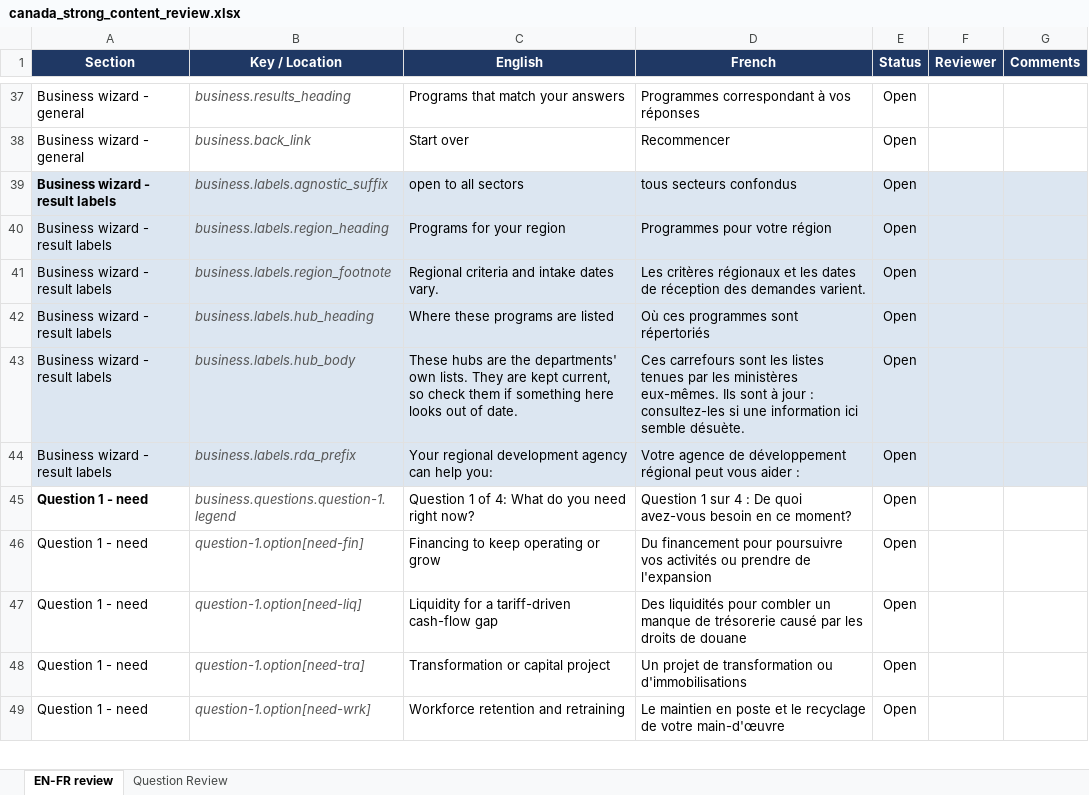
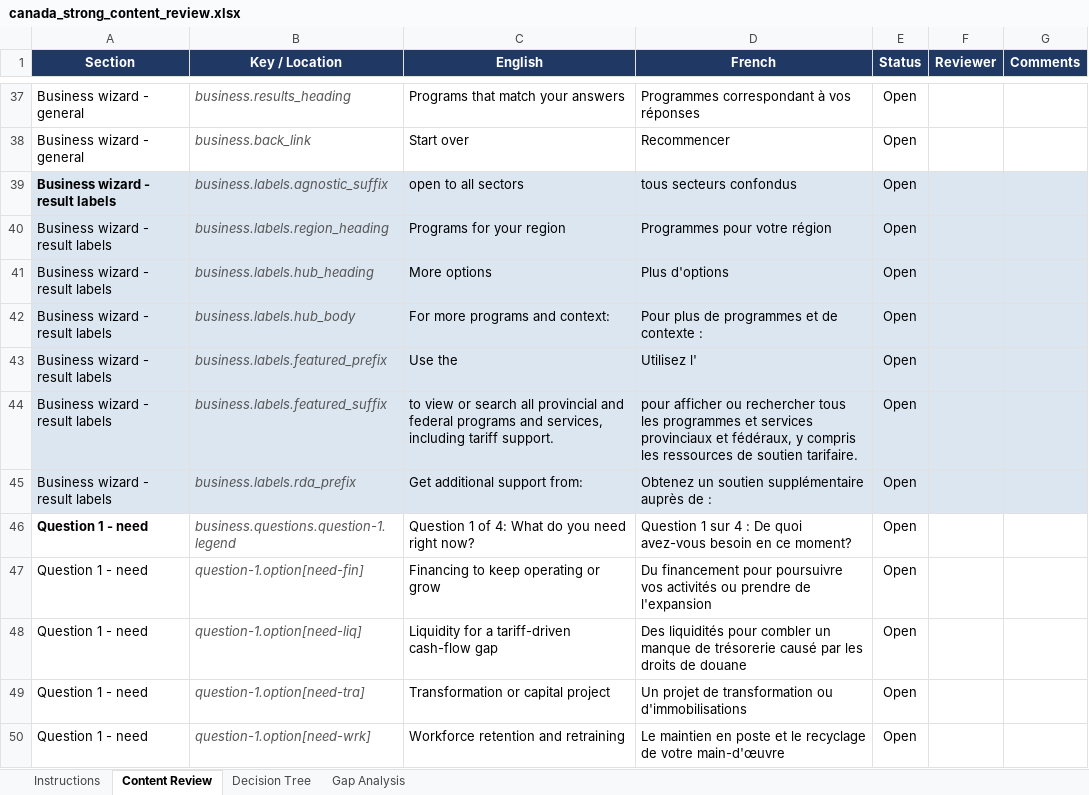
Before and after one commit to gc-proto/experimental, an Excel workbook: canada-strong/_data/canada_strong_content_review.xlsx, sheet Content Review, drawn as a sheet; only a part is shown, gaps mark what is left out; values as stored, in another font and other column widths than the file's, no borders; removed rows and columns are numbered as before the commit, all else as after; the diff covers the shown part only; the diff names each change by its address in the sheet, - before the commit and + after, or states it on an @@ line.

Commit message:
update review sheet

```diff
--- a/canada-strong/_data/canada_strong_content_review.xlsx (sheet Content Review)
+++ b/canada-strong/_data/canada_strong_content_review.xlsx (sheet Content Review)
-sheet tab: EN-FR review
+sheet tab: Content Review
-sheet tab: Question Review
+sheet tab: Decision Tree
+sheet tab: Instructions
+sheet tab: Gap Analysis
-row 41: Business wizard - result labels | business.labels.region_footnote | Regional criteria and intake dates vary. | Les critères régionaux et les dates de réception des demandes varient. | Open
-C41 (English): Where these programs are listed
+C41 (English): More options
-D41 (French): Où ces programmes sont répertoriés
+D41 (French): Plus d'options
-C42 (English): These hubs are the departments' own lists. They are kept current, so check them if something here looks out of date.
+C42 (English): For more programs and context:
-D42 (French): Ces carrefours sont les listes tenues par les ministères eux-mêmes. Ils sont à jour : consultez-les si une information ici semble désuète.
+D42 (French): Pour plus de programmes et de contexte :
+row 43: Business wizard - result labels | business.labels.featured_prefix | Use the | Utilisez l' | Open
+row 44: Business wizard - result labels | business.labels.featured_suffix | to view or search all provincial and federal programs and services, including tariff support. | pour afficher ou rechercher tous les programmes et services provinciaux et fédéraux, y compris les ressources de soutien tarifaire. | Open
-C45 (English): Your regional development agency can help you:
+C45 (English): Get additional support from:
-D45 (French): Votre agence de développement régional peut vous aider :
+D45 (French): Obtenez un soutien supplémentaire auprès de :
```
Also changed, not shown: 3 added rows, 14 removed rows, 1 moved row and 12 edited cells elsewhere in this sheet, sheet Decision Tree, canada-strong/canada_strong_content_review.xlsx.
